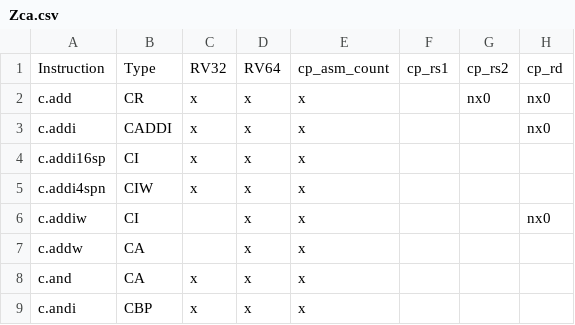
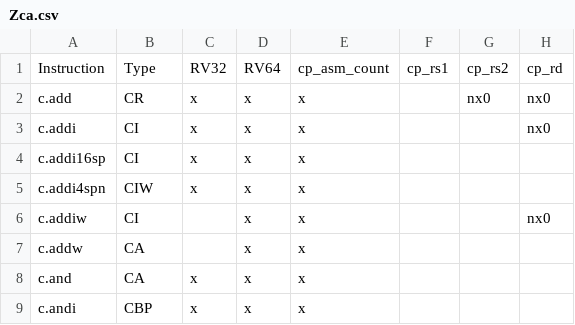
Before and after one commit to openhwgroup/cvw-arch-verif, a CSV file: testplans/Zca.csv, drawn as a sheet; only a part is shown; the diff names each change by its address in the sheet, - before the commit and + after, or states it on an @@ line.

Commit message:
Remove c.addi special case for c.nop

```diff
--- a/testplans/Zca.csv
+++ b/testplans/Zca.csv
-B3: CADDI
+B3: CI
```
